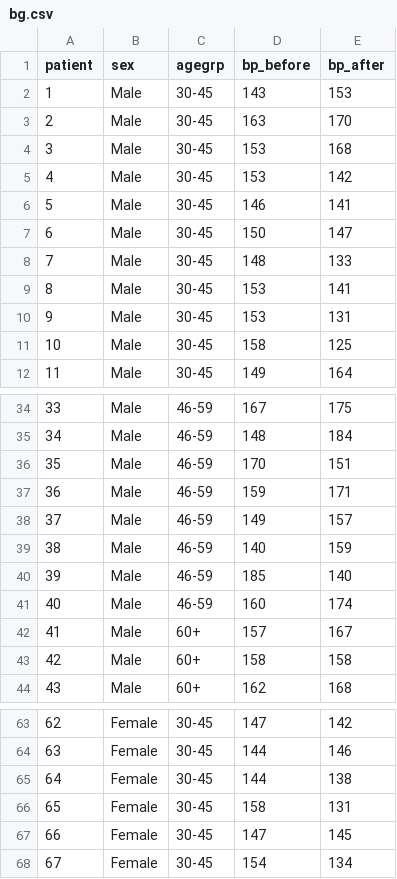
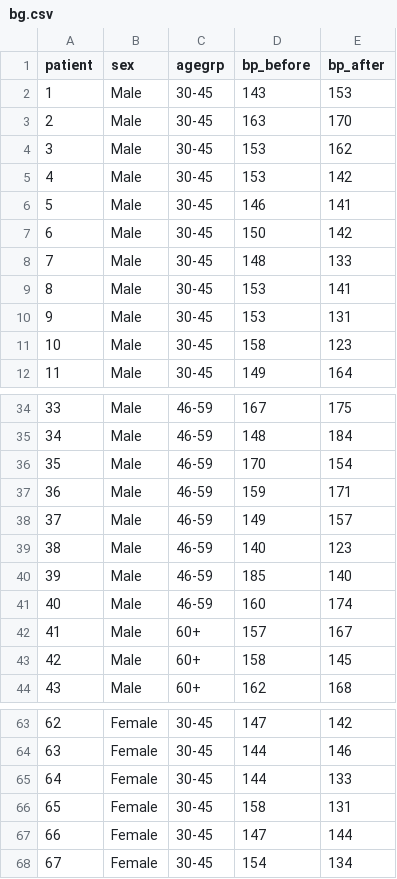
Before and after one commit to Saikiran674/Bigdata, a CSV file: bg.csv, drawn as a sheet; only a part is shown, gaps mark what is left out; the diff covers the shown part only.

Commit message:
Add files via upload

```diff
--- a/bg.csv
+++ b/bg.csv
@@ -3,6 +3,6 @@ patient,sex,agegrp,bp_before,bp_after
 2,Male,30-45,163,170
-3,Male,30-45,153,168
+3,Male,30-45,153,162
 4,Male,30-45,153,142
 5,Male,30-45,146,141
-6,Male,30-45,150,147
+6,Male,30-45,150,142
 7,Male,30-45,148,133
@@ -10,3 +10,3 @@ patient,sex,agegrp,bp_before,bp_after
 9,Male,30-45,153,131
-10,Male,30-45,158,125
+10,Male,30-45,158,123
 11,Male,30-45,149,164
@@ -35,6 +35,6 @@ patient,sex,agegrp,bp_before,bp_after
 34,Male,46-59,148,184
-35,Male,46-59,170,151
+35,Male,46-59,170,154
 36,Male,46-59,159,171
 37,Male,46-59,149,157
-38,Male,46-59,140,159
+38,Male,46-59,140,123
 39,Male,46-59,185,140
@@ -42,3 +42,3 @@ patient,sex,agegrp,bp_before,bp_after
 41,Male,60+,157,167
-42,Male,60+,158,158
+42,Male,60+,158,145
 43,Male,60+,162,168
@@ -64,5 +64,5 @@ patient,sex,agegrp,bp_before,bp_after
 63,Female,30-45,144,146
-64,Female,30-45,144,138
+64,Female,30-45,144,133
 65,Female,30-45,158,131
-66,Female,30-45,147,145
+66,Female,30-45,147,144
 67,Female,30-45,154,134
```
Also changed, not shown: 11 edited cells elsewhere in this file.
